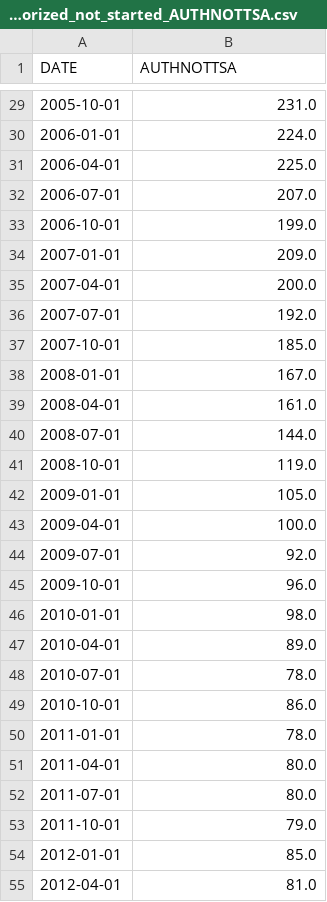
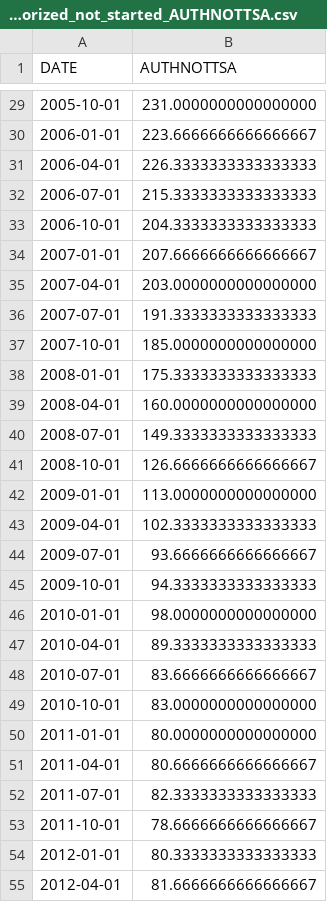
Before and after one commit to DaveWaMu/Housing-Dashboard, a CSV file: resources/authorized_not_started_AUTHNOTTSA.csv, drawn as a sheet; only a part is shown, gaps mark what is left out; the diff covers the shown part only.

```diff
--- a/resources/authorized_not_started_AUTHNOTTSA.csv
+++ b/resources/authorized_not_started_AUTHNOTTSA.csv
@@ -29,27 +29,27 @@ DATE,AUTHNOTTSA
-2005-10-01,231.0
-2006-01-01,224.0
-2006-04-01,225.0
-2006-07-01,207.0
-2006-10-01,199.0
-2007-01-01,209.0
-2007-04-01,200.0
-2007-07-01,192.0
-2007-10-01,185.0
-2008-01-01,167.0
-2008-04-01,161.0
-2008-07-01,144.0
-2008-10-01,119.0
-2009-01-01,105.0
-2009-04-01,100.0
-2009-07-01,92.0
-2009-10-01,96.0
-2010-01-01,98.0
-2010-04-01,89.0
-2010-07-01,78.0
-2010-10-01,86.0
-2011-01-01,78.0
-2011-04-01,80.0
-2011-07-01,80.0
-2011-10-01,79.0
-2012-01-01,85.0
-2012-04-01,81.0
+2005-10-01,231.0000000000000000
+2006-01-01,223.6666666666666667
+2006-04-01,226.3333333333333333
+2006-07-01,215.3333333333333333
+2006-10-01,204.3333333333333333
+2007-01-01,207.6666666666666667
+2007-04-01,203.0000000000000000
+2007-07-01,191.3333333333333333
+2007-10-01,185.0000000000000000
+2008-01-01,175.3333333333333333
+2008-04-01,160.0000000000000000
+2008-07-01,149.3333333333333333
+2008-10-01,126.6666666666666667
+2009-01-01,113.0000000000000000
+2009-04-01,102.3333333333333333
+2009-07-01,93.6666666666666667
+2009-10-01,94.3333333333333333
+2010-01-01,98.0000000000000000
+2010-04-01,89.3333333333333333
+2010-07-01,83.6666666666666667
+2010-10-01,83.0000000000000000
+2011-01-01,80.0000000000000000
+2011-04-01,80.6666666666666667
+2011-07-01,82.3333333333333333
+2011-10-01,78.6666666666666667
+2012-01-01,80.3333333333333333
+2012-04-01,81.6666666666666667
```
Also changed, not shown: 1 added row and 63 edited cells elsewhere in this file, resources/authorized_started_HOUST.csv, resources/lumber_price_index_WPU0811.csv, 8 other files.
